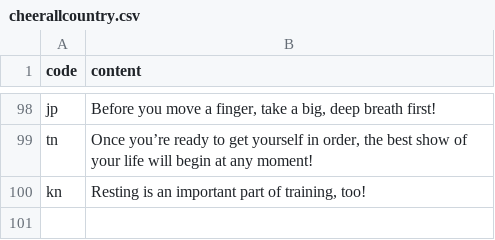
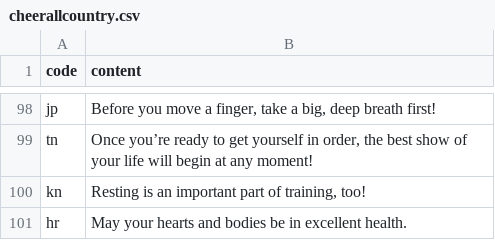
Before and after one commit to htvoffcial/htvoffcial, a CSV file: .github/content/cheerallcountry.csv, drawn as a sheet; only a part is shown, gaps mark what is left out.

```diff
--- a/.github/content/cheerallcountry.csv
+++ b/.github/content/cheerallcountry.csv
@@ -100 +100,2 @@ tn,"Once you’re ready to get yourself in order, the best show of your life wil
 kn,"Resting is an important part of training, too!"
+hr,"May your hearts and bodies be in excellent health."
```
